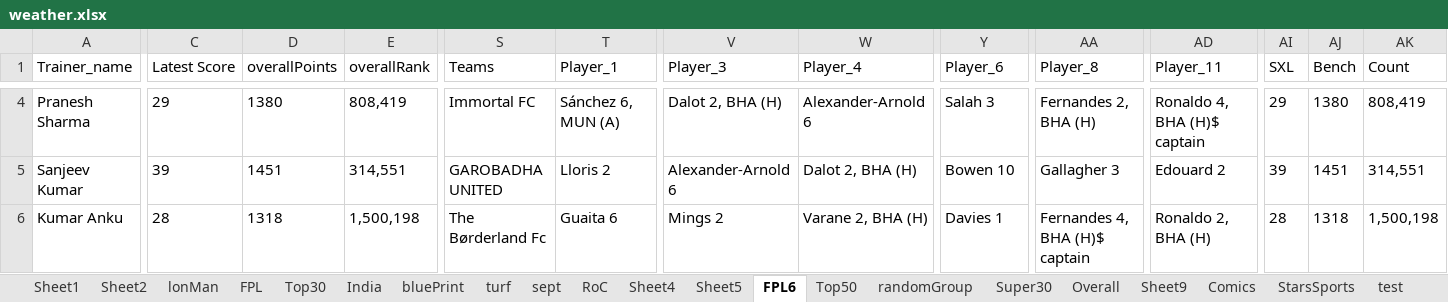
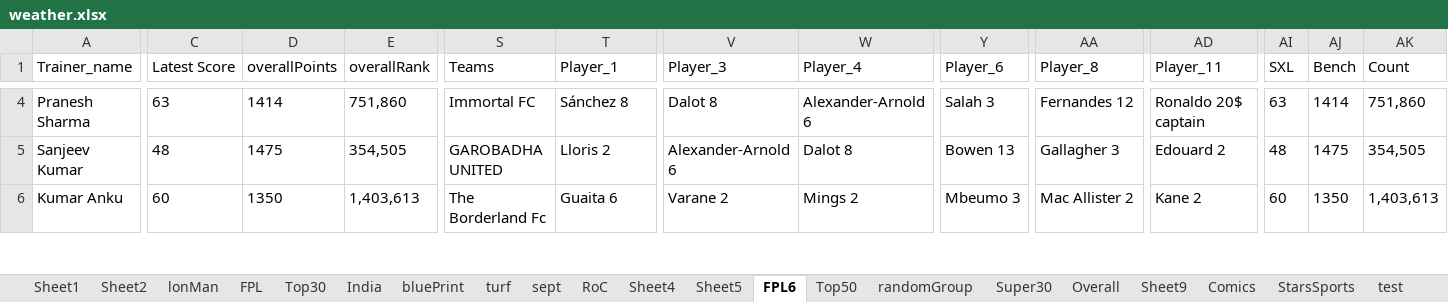
Before and after one commit to TenForBen/TenForBen.github.io, an Excel workbook: EdisonLogs/weather.xlsx, sheet FPL6, drawn as a sheet; only a part is shown, gaps mark what is left out; values as stored, in another font and other column widths than the file's, no borders; the diff covers the shown part only; the diff names each change by its address in the sheet, - before the commit and + after, or states it on an @@ line.

```diff
--- a/EdisonLogs/weather.xlsx (sheet FPL6)
+++ b/EdisonLogs/weather.xlsx (sheet FPL6)
-C4 (Latest Score): 29
+C4 (Latest Score): 63
-D4 (overallPoints): 1380
+D4 (overallPoints): 1414
-E4 (overallRank): 808,419
+E4 (overallRank): 751,860
-T4 (Player_1): Sánchez 6, MUN (A)
+T4 (Player_1): Sánchez 8
-V4 (Player_3): Dalot 2, BHA (H)
+V4 (Player_3): Dalot 8
-AA4 (Player_8): Fernandes 2, BHA (H)
+AA4 (Player_8): Fernandes 12
-AD4 (Player_11): Ronaldo 4, BHA (H)$ captain
+AD4 (Player_11): Ronaldo 20$ captain
-AI4 (SXL): 29
+AI4 (SXL): 63
-AJ4 (Bench): 1380
+AJ4 (Bench): 1414
-AK4 (Count): 808,419
+AK4 (Count): 751,860
-C5 (Latest Score): 39
+C5 (Latest Score): 48
-D5 (overallPoints): 1451
+D5 (overallPoints): 1475
-E5 (overallRank): 314,551
+E5 (overallRank): 354,505
-W5 (Player_4): Dalot 2, BHA (H)
+W5 (Player_4): Dalot 8
-Y5 (Player_6): Bowen 10
+Y5 (Player_6): Bowen 13
-AI5 (SXL): 39
+AI5 (SXL): 48
-AJ5 (Bench): 1451
+AJ5 (Bench): 1475
-AK5 (Count): 314,551
+AK5 (Count): 354,505
-C6 (Latest Score): 28
+C6 (Latest Score): 60
-D6 (overallPoints): 1318
+D6 (overallPoints): 1350
-E6 (overallRank): 1,500,198
+E6 (overallRank): 1,403,613
-S6 (Teams): The Børderland Fc
+S6 (Teams): The Borderland Fc
-V6 (Player_3): Mings 2
+V6 (Player_3): Varane 2
-W6 (Player_4): Varane 2, BHA (H)
+W6 (Player_4): Mings 2
-Y6 (Player_6): Davies 1
+Y6 (Player_6): Mbeumo 3
-AA6 (Player_8): Fernandes 4, BHA (H)$ captain
+AA6 (Player_8): Mac Allister 2
-AD6 (Player_11): Ronaldo 2, BHA (H)
+AD6 (Player_11): Kane 2
-AI6 (SXL): 28
+AI6 (SXL): 60
-AJ6 (Bench): 1318
+AJ6 (Bench): 1350
-AK6 (Count): 1,500,198
+AK6 (Count): 1,403,613
```
Also changed, not shown: 429 edited cells elsewhere in this sheet, FPL/Excellent JSON.xlsm, 13 other files.
